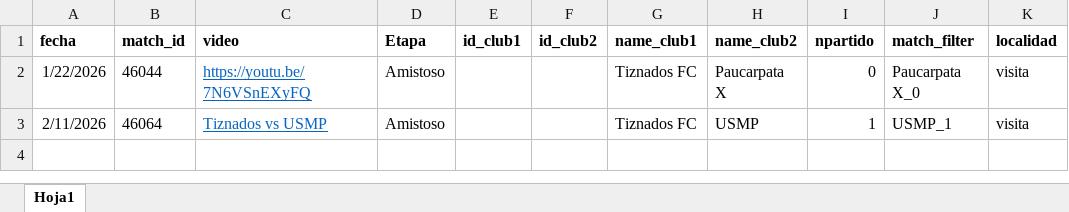
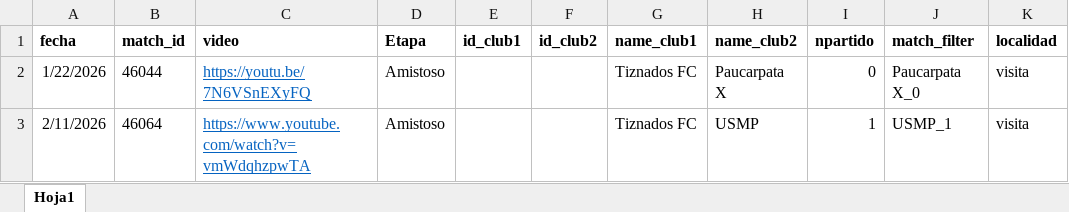
Before and after one commit to diracsportech0/tiznados, an Excel workbook: Matches.xlsx, sheet Hoja1, drawn as a sheet; only a part is shown; values as stored, in another font and other column widths than the file's, no borders; the diff names each change by its address in the sheet, - before the commit and + after, or states it on an @@ line.

```diff
--- a/Matches.xlsx (sheet Hoja1)
+++ b/Matches.xlsx (sheet Hoja1)
-C3 (video): Tiznados vs USMP
+C3 (video): https://www.youtube.com/watch?v=vmWdqhzpwTA
```
Also changed, not shown: events.xlsx.
